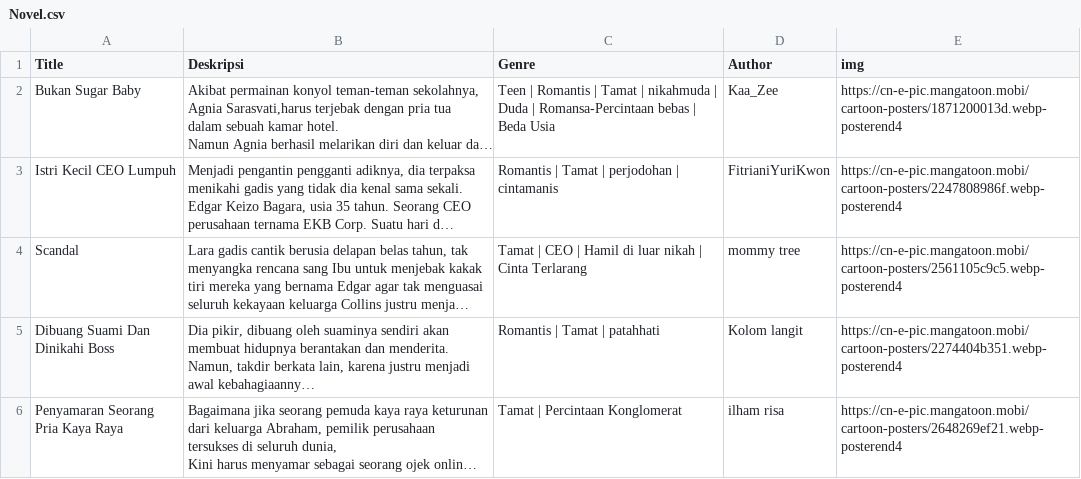
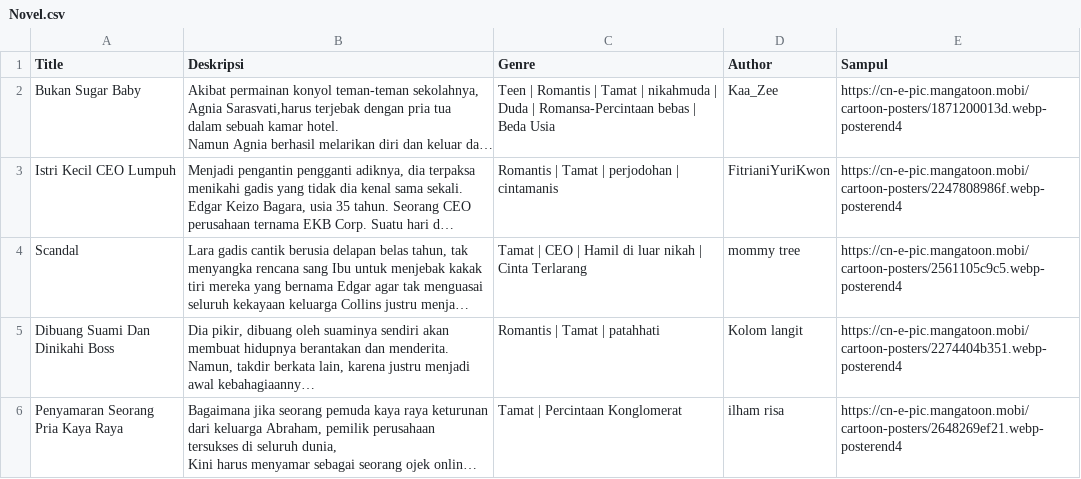
Before and after one commit to algonacci/book-recommendation-flask, a CSV file: Novel.csv, drawn as a sheet; only a part is shown; long unchanged cells end in …; the diff names each change by its address in the sheet, - before the commit and + after, or states it on an @@ line.

```diff
--- a/Novel.csv
+++ b/Novel.csv
-E1: img
+E1: Sampul
```
Also changed, not shown: 1 other file.
